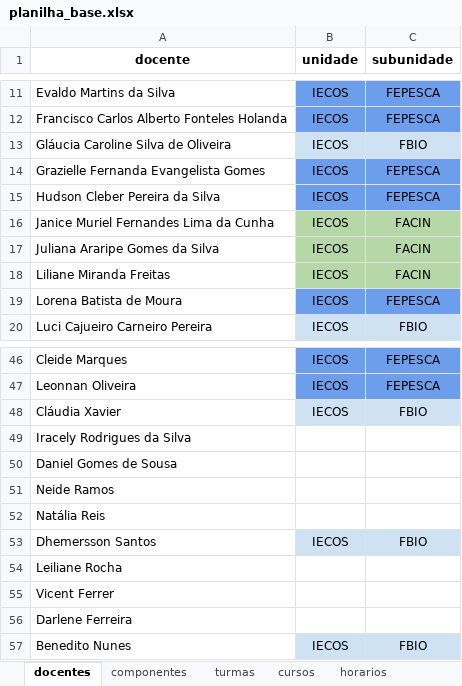
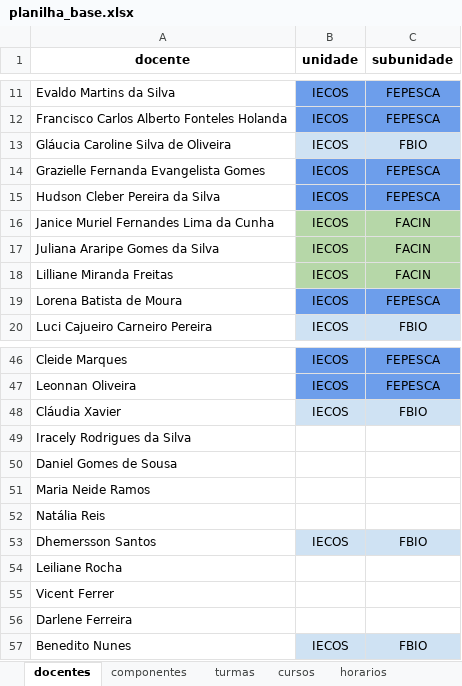
Before and after one commit to astuciasnor/gestor-iecos, an Excel workbook: dados/planilha_base.xlsx, sheet docentes, drawn as a sheet; only a part is shown, gaps mark what is left out; values as stored, in another font and other column widths than the file's, no borders; the diff names each change by its address in the sheet, - before the commit and + after, or states it on an @@ line.

```diff
--- a/dados/planilha_base.xlsx (sheet docentes)
+++ b/dados/planilha_base.xlsx (sheet docentes)
-A18 (docente): Liliane Miranda Freitas
+A18 (docente): Lilliane Miranda Freitas
-A51 (docente): Neide Ramos
+A51 (docente): Maria Neide Ramos
```
Also changed, not shown: 2 other files.
